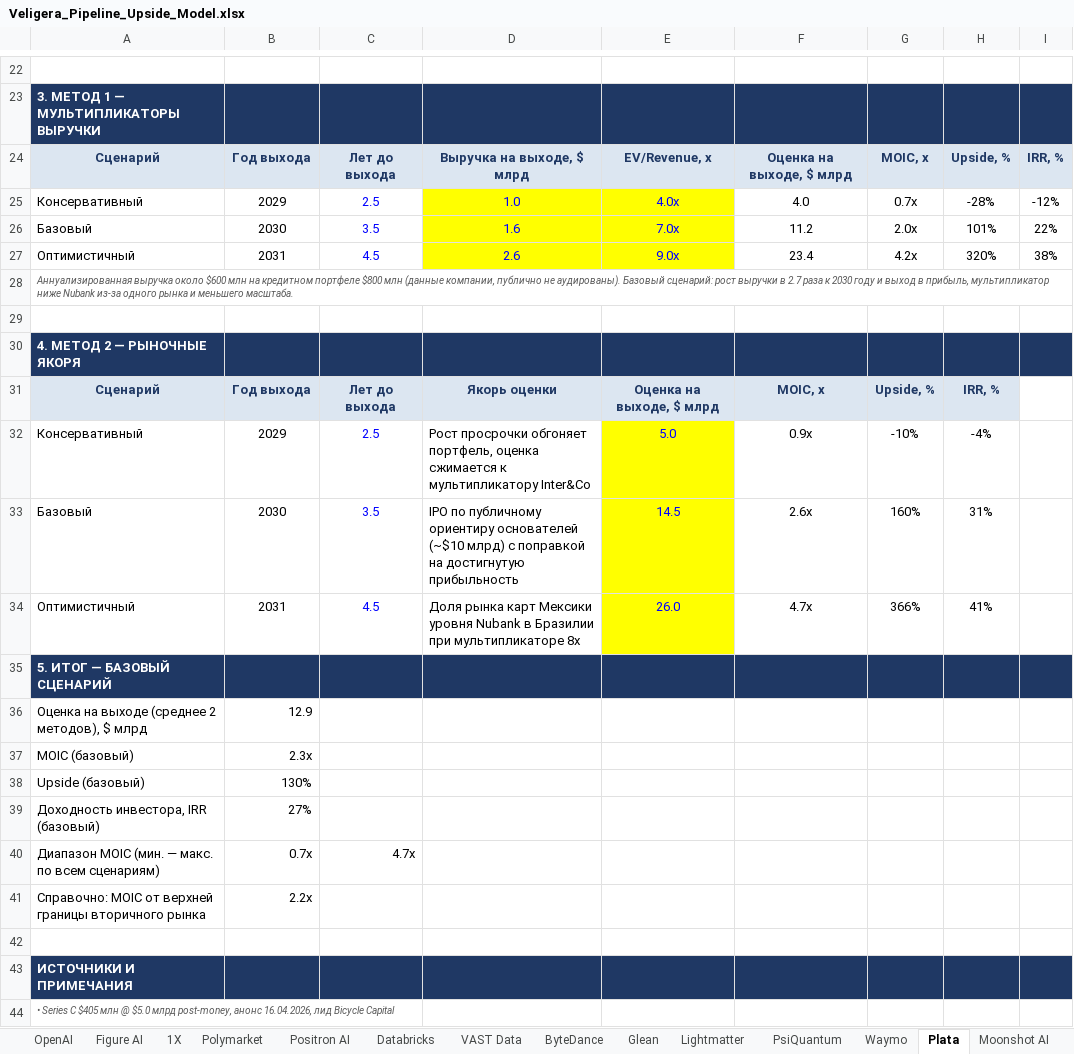
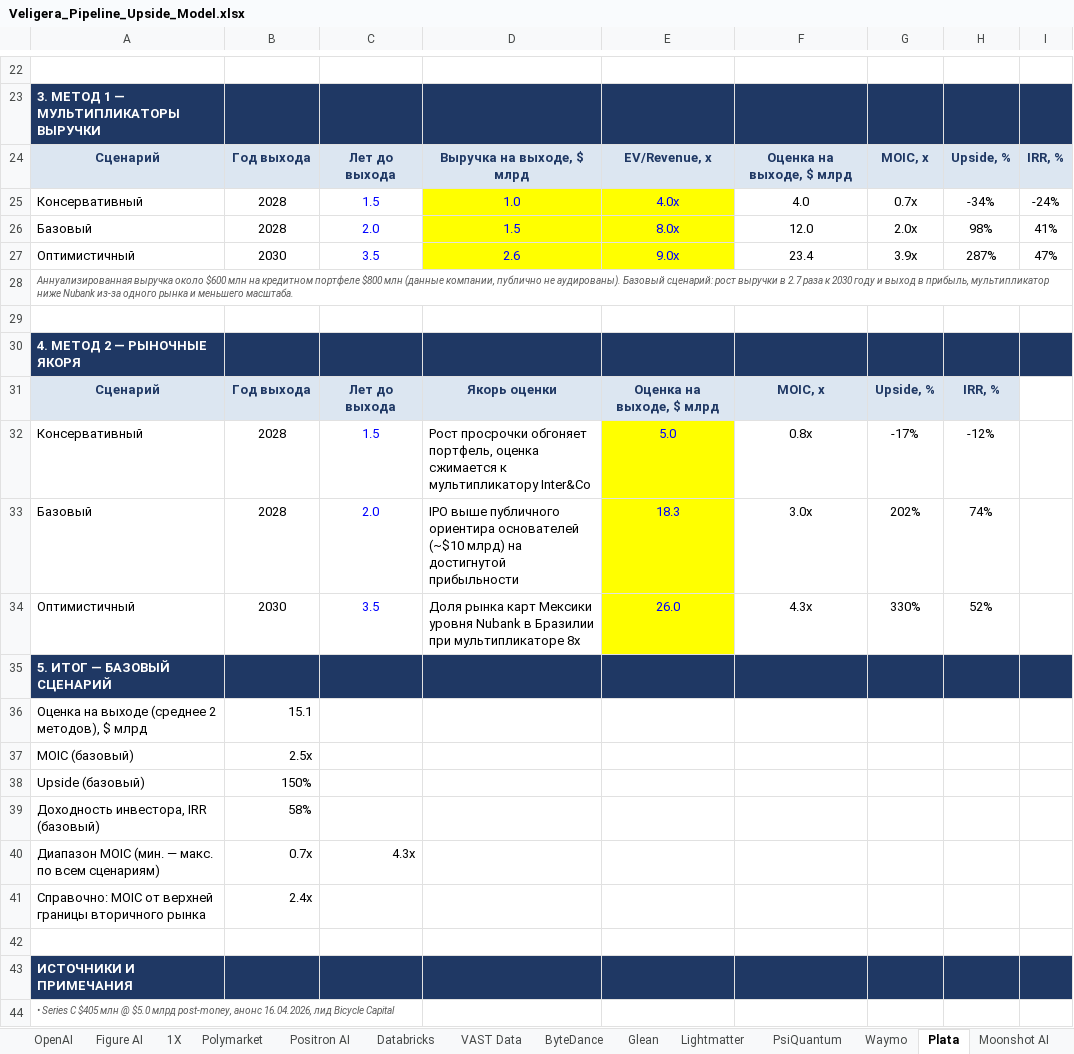
Before and after one commit to Tashamet/my-first-blog, an Excel workbook: investment-pipeline/Veligera_Pipeline_Upside_Model.xlsx, sheet Plata, drawn as a sheet; only a part is shown, gaps mark what is left out; values as stored, in another font and other column widths than the file's, no borders; removed rows and columns are numbered as before the commit, all else as after; the diff covers the shown part only; the diff names each change by its address in the sheet, - before the commit and + after, or states it on an @@ line.

```diff
--- a/investment-pipeline/Veligera_Pipeline_Upside_Model.xlsx (sheet Plata)
+++ b/investment-pipeline/Veligera_Pipeline_Upside_Model.xlsx (sheet Plata)
-B25: 2029
+B25: 2028
-C25: 2.5
+C25: 1.5
-H25: -28%
+H25: -34%
-I25: -12%
+I25: -24%
-row 26: Базовый | 2030 | 3.5 | 1.6 | 7.0x | 11.2 | 2.0x | 101% | 22%
+row 26: Базовый | 2028 | 2.0 | 1.5 | 8.0x | 12.0 | 2.0x | 98% | 41%
-B27: 2031
+B27: 2030
-C27: 4.5
+C27: 3.5
-G27: 4.2x
+G27: 3.9x
-H27: 320%
+H27: 287%
-I27: 38%
+I27: 47%
-B32: 2029
+B32: 2028
-C32: 2.5
+C32: 1.5
-F32: 0.9x
+F32: 0.8x
-G32: -10%
+G32: -17%
-H32: -4%
+H32: -12%
-row 33: Базовый | 2030 | 3.5 | IPO по публичному ориентиру основателей (~$10 млрд) с поправкой на достигнутую прибыльность | 14.5 | 2.6x | 160% | 31%
+row 33: Базовый | 2028 | 2.0 | IPO выше публичного ориентира основателей (~$10 млрд) на достигнутой прибыльности | 18.3 | 3.0x | 202% | 74%
-B34: 2031
+B34: 2030
-C34: 4.5
+C34: 3.5
-F34: 4.7x
+F34: 4.3x
-G34: 366%
+G34: 330%
-H34: 41%
+H34: 52%
-B36: 12.9
+B36: 15.1
-B37: 2.3x
+B37: 2.5x
-B38: 130%
+B38: 150%
-B39: 27%
+B39: 58%
-C40: 4.7x
+C40: 4.3x
-B41: 2.2x
+B41: 2.4x
```
Also changed, not shown: 4 edited cells elsewhere in this sheet, sheet Waymo, sheet Higgsfield, sheet Lambda, sheet Moonshot AI, sheet Сводка, 4 other files.
